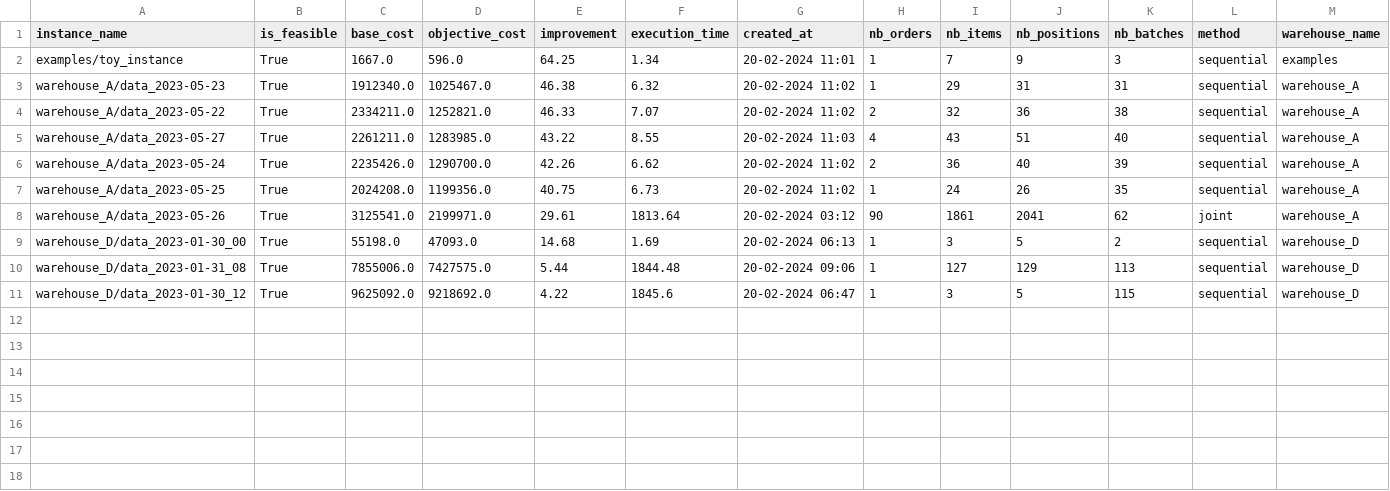
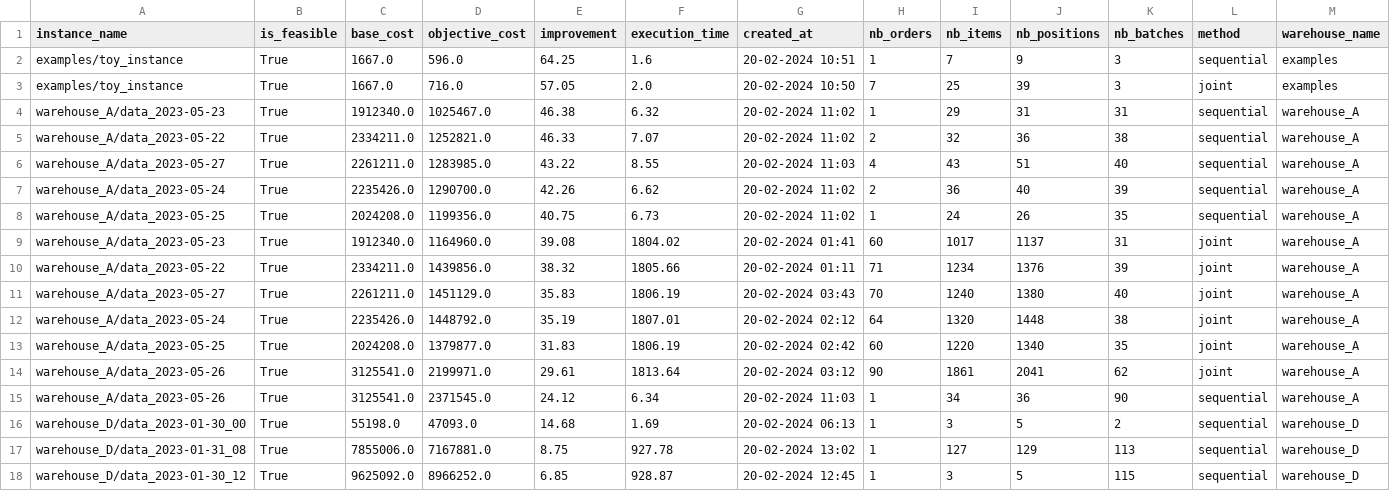
Before and after one commit to SebastianGrandaA/BatchPicking, a CSV file: outputs/benchmark_preprocessed.csv, drawn as a sheet.

```diff
--- a/outputs/benchmark_preprocessed.csv
+++ b/outputs/benchmark_preprocessed.csv
@@ -1,3 +1,4 @@
 instance_name,is_feasible,base_cost,objective_cost,improvement,execution_time,created_at,nb_orders,nb_items,nb_positions,nb_batches,method,warehouse_name
-examples/toy_instance,True,1667.0,596.0,64.25,1.34,20-02-2024 11:01,1,7,9,3,sequential,examples
+examples/toy_instance,True,1667.0,596.0,64.25,1.6,20-02-2024 10:51,1,7,9,3,sequential,examples
+examples/toy_instance,True,1667.0,716.0,57.05,2.0,20-02-2024 10:50,7,25,39,3,joint,examples
 warehouse_A/data_2023-05-23,True,1912340.0,1025467.0,46.38,6.32,20-02-2024 11:02,1,29,31,31,sequential,warehouse_A
@@ -7,5 +8,11 @@ warehouse_A/data_2023-05-24,True,2235426.0,1290700.0,42.26,6.62,20-02-2024 11:02
 warehouse_A/data_2023-05-25,True,2024208.0,1199356.0,40.75,6.73,20-02-2024 11:02,1,24,26,35,sequential,warehouse_A
+warehouse_A/data_2023-05-23,True,1912340.0,1164960.0,39.08,1804.02,20-02-2024 01:41,60,1017,1137,31,joint,warehouse_A
+warehouse_A/data_2023-05-22,True,2334211.0,1439856.0,38.32,1805.66,20-02-2024 01:11,71,1234,1376,39,joint,warehouse_A
+warehouse_A/data_2023-05-27,True,2261211.0,1451129.0,35.83,1806.19,20-02-2024 03:43,70,1240,1380,40,joint,warehouse_A
+warehouse_A/data_2023-05-24,True,2235426.0,1448792.0,35.19,1807.01,20-02-2024 02:12,64,1320,1448,38,joint,warehouse_A
+warehouse_A/data_2023-05-25,True,2024208.0,1379877.0,31.83,1806.19,20-02-2024 02:42,60,1220,1340,35,joint,warehouse_A
 warehouse_A/data_2023-05-26,True,3125541.0,2199971.0,29.61,1813.64,20-02-2024 03:12,90,1861,2041,62,joint,warehouse_A
+warehouse_A/data_2023-05-26,True,3125541.0,2371545.0,24.12,6.34,20-02-2024 11:03,1,34,36,90,sequential,warehouse_A
 warehouse_D/data_2023-01-30_00,True,55198.0,47093.0,14.68,1.69,20-02-2024 06:13,1,3,5,2,sequential,warehouse_D
-warehouse_D/data_2023-01-31_08,True,7855006.0,7427575.0,5.44,1844.48,20-02-2024 09:06,1,127,129,113,sequential,warehouse_D
-warehouse_D/data_2023-01-30_12,True,9625092.0,9218692.0,4.22,1845.6,20-02-2024 06:47,1,3,5,115,sequential,warehouse_D
+warehouse_D/data_2023-01-31_08,True,7855006.0,7167881.0,8.75,927.78,20-02-2024 13:02,1,127,129,113,sequential,warehouse_D
+warehouse_D/data_2023-01-30_12,True,9625092.0,8966252.0,6.85,928.87,20-02-2024 12:45,1,3,5,115,sequential,warehouse_D
```
Also changed, not shown: outputs/benchmark.csv, 11 other files.
